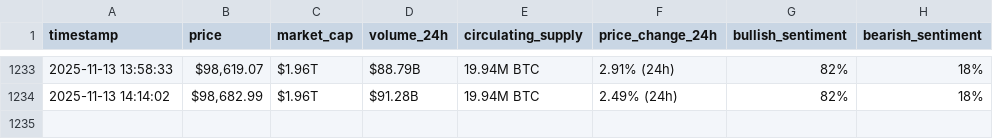
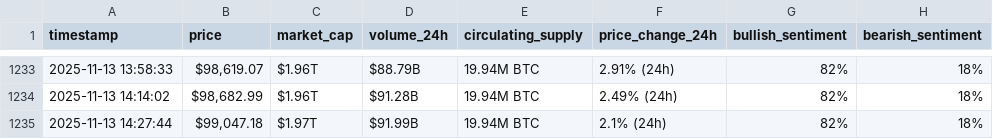
Before and after one commit to DUAA777/webscraping-automation, a CSV file: bitcoin_hourly_data.csv, drawn as a sheet; only a part is shown, gaps mark what is left out; the diff names each change by its address in the sheet, - before the commit and + after, or states it on an @@ line.

```diff
--- a/bitcoin_hourly_data.csv
+++ b/bitcoin_hourly_data.csv
+row 1235: 2025-11-13 14:27:44 | $99,047.18 | $1.97T | $91.99B | 19.94M BTC | 2.1% (24h) | 82% | 18%
```
